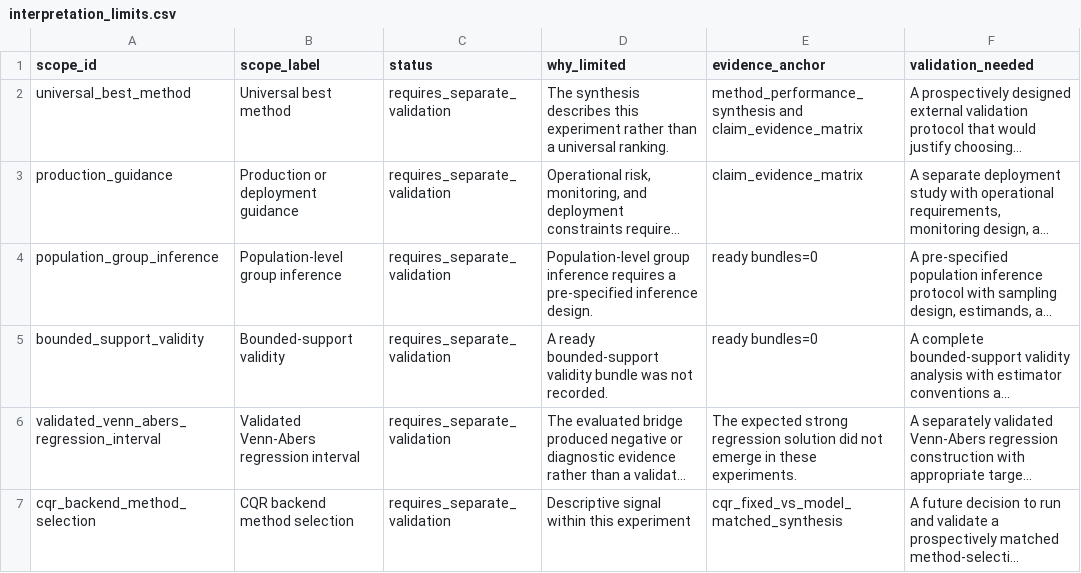
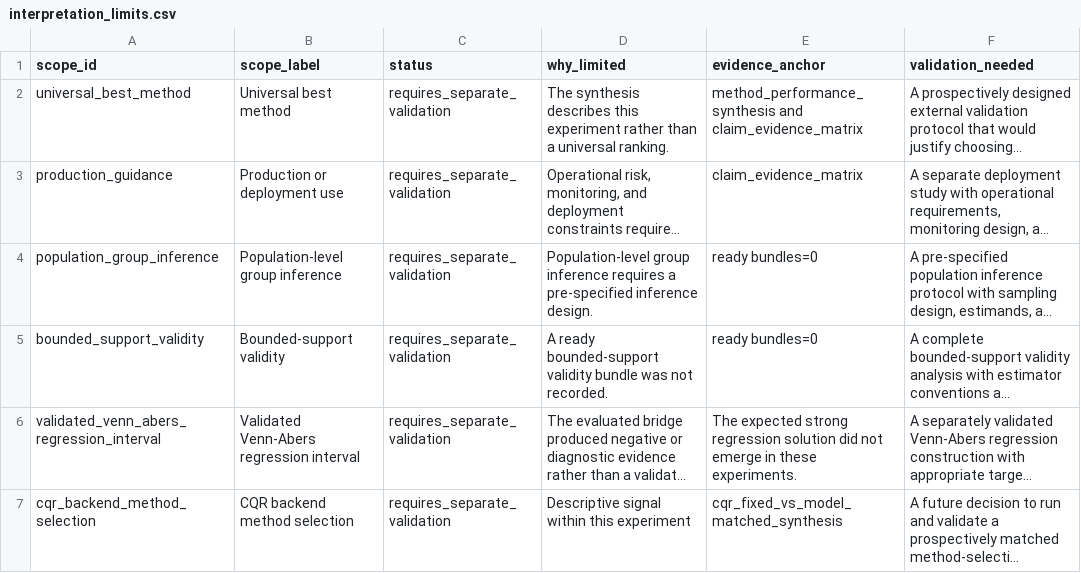
Before and after one commit to detasar/regression-conformal-prediction-research-atlas, a CSV file: atlas/results/interpretation_limits.csv, drawn as a sheet; long unchanged cells end in …; the diff names each change by its address in the sheet, - before the commit and + after, or states it on an @@ line.

```diff
--- a/atlas/results/interpretation_limits.csv
+++ b/atlas/results/interpretation_limits.csv
-B3 (scope_label): Production or deployment guidance
+B3 (scope_label): Production or deployment use
```
Also changed, not shown: atlas/claims/claim_evidence_matrix.csv, 40 other files.
